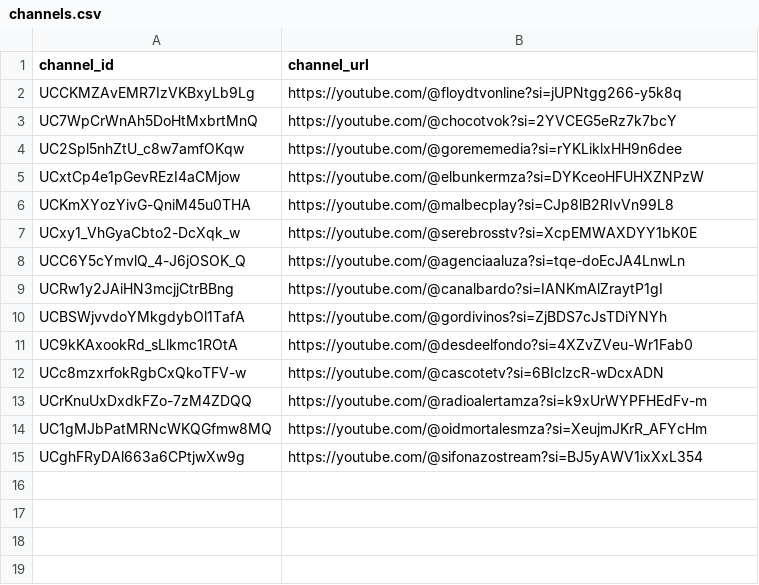
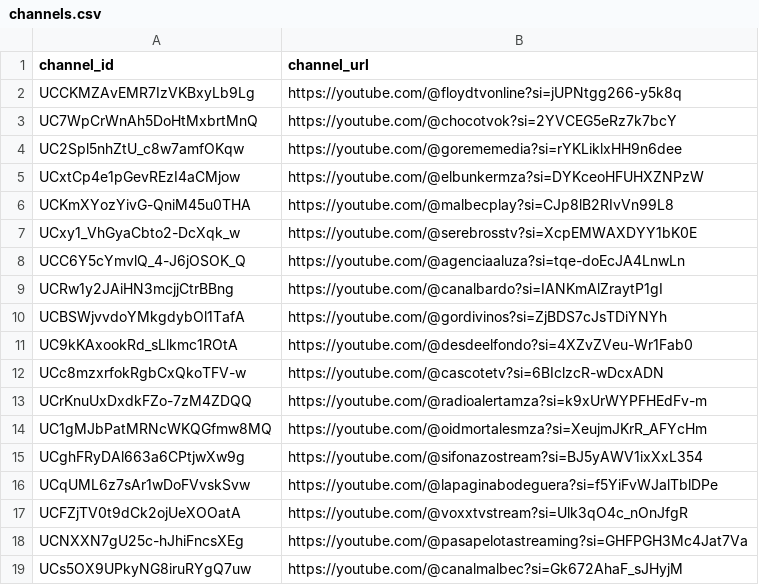
Before and after one commit to PobleteFerreira/Mendoza-youtube-report, a CSV file: extractor/channels.csv, drawn as a sheet.

Commit message:
Update channels.csv

```diff
--- a/extractor/channels.csv
+++ b/extractor/channels.csv
@@ -15 +15,5 @@ UC1gMJbPatMRNcWKQGfmw8MQ,https://youtube.com/@oidmortalesmza?si=XeujmJKrR_AFYcHm
 UCghFRyDAl663a6CPtjwXw9g,https://youtube.com/@sifonazostream?si=BJ5yAWV1ixXxL354
+UCqUML6z7sAr1wDoFVvskSvw,https://youtube.com/@lapaginabodeguera?si=f5YiFvWJalTblDPe
+UCFZjTV0t9dCk2ojUeXOOatA,https://youtube.com/@voxxtvstream?si=Ulk3qO4c_nOnJfgR
+UCNXXN7gU25c-hJhiFncsXEg,https://youtube.com/@pasapelotastreaming?si=GHFPGH3Mc4Jat7Va
+UCs5OX9UPkyNG8iruRYgQ7uw,https://youtube.com/@canalmalbec?si=Gk672AhaF_sJHyjM
```
